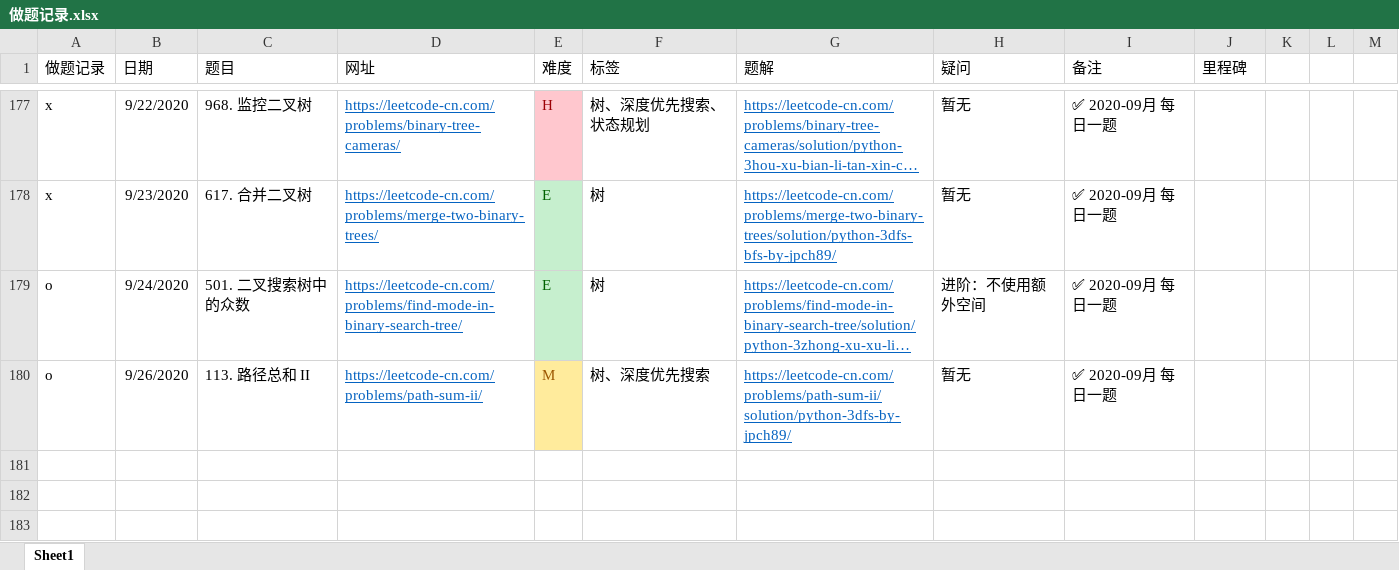
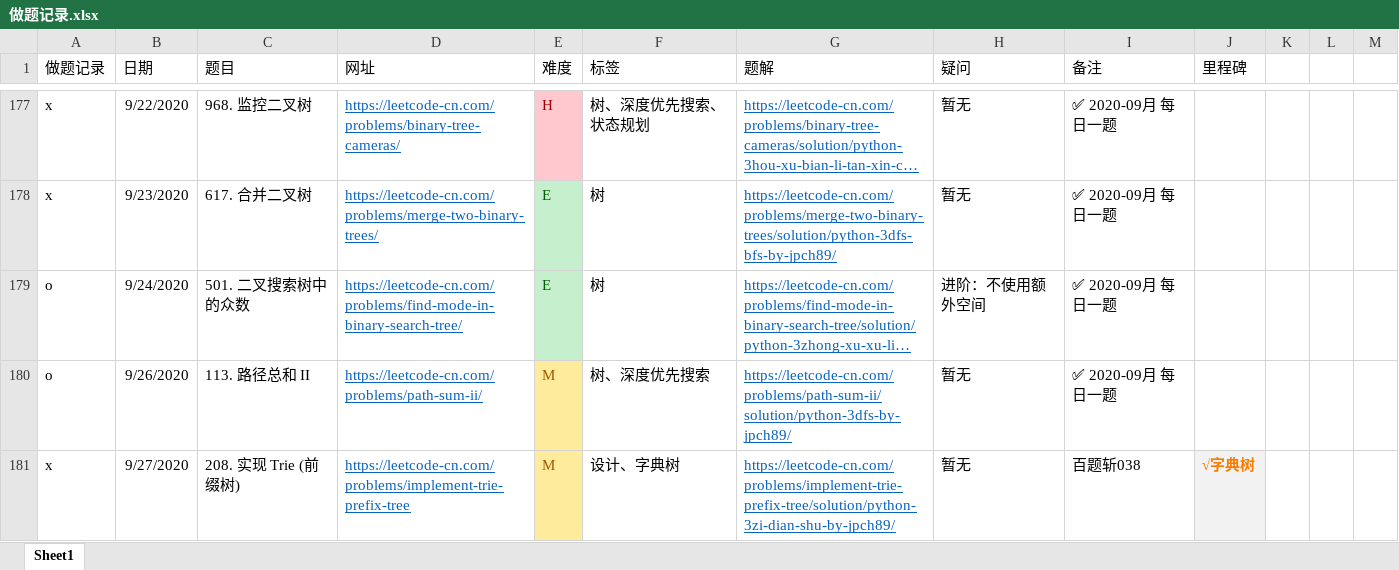
Before and after one commit to jpch89/leetcode, an Excel workbook: 做题记录.xlsx, sheet Sheet1, drawn as a sheet; only a part is shown, gaps mark what is left out; long unchanged cells end in …; values as stored, in another font and other column widths than the file's, no borders; the diff names each change by its address in the sheet, - before the commit and + after, or states it on an @@ line.

```diff
--- a/做题记录.xlsx (sheet Sheet1)
+++ b/做题记录.xlsx (sheet Sheet1)
+row 181: x | 9/27/2020 | 208. 实现 Trie (前缀树) | https://leetcode-cn.com/problems/implement-trie-prefix-tree | M | 设计、字典树 | https://leetcode-cn.com/problems/implement-trie-prefix-tree/solution/python-3zi-dian-shu-by-jpch89/ | 暂无 | 百题斩038 | √字典树
```
Also changed, not shown: 2 other files.
